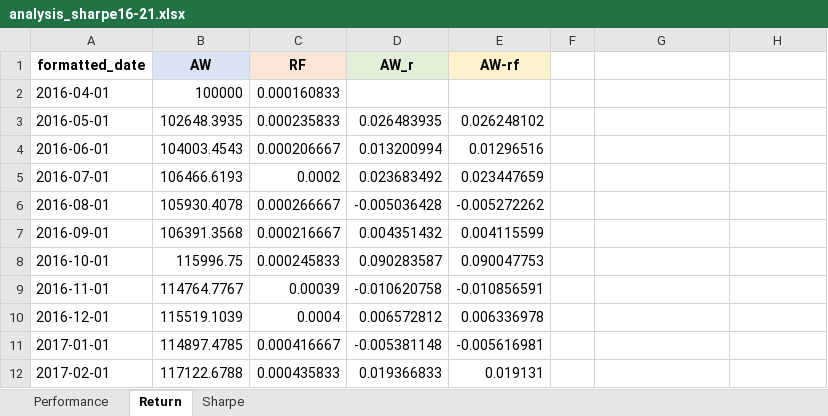
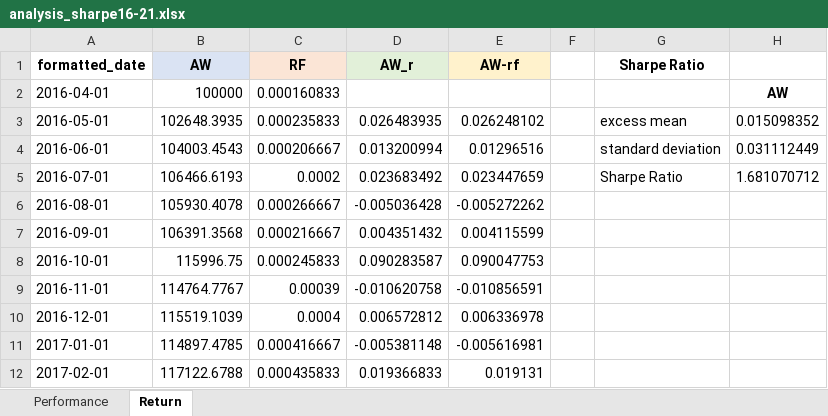
Before and after one commit to wynnlone/MMF2021, an Excel workbook: Analysis/analysis_sharpe16-21.xlsx, sheet Return, drawn as a sheet; only a part is shown; values as stored, in another font and other column widths than the file's, no borders; the diff names each change by its address in the sheet, - before the commit and + after, or states it on an @@ line.

Commit message:
Add files via upload

```diff
--- a/Analysis/analysis_sharpe16-21.xlsx (sheet Return)
+++ b/Analysis/analysis_sharpe16-21.xlsx (sheet Return)
-sheet tab: Sharpe
-G1: (empty)
+G1: Sharpe Ratio
-H2: (empty)
+H2: AW
-G3 (Sharpe Ratio): (empty)
+G3 (Sharpe Ratio): excess mean
-H3: (empty)
+H3: 0.015098352
-G4 (Sharpe Ratio): (empty)
+G4 (Sharpe Ratio): standard deviation
-H4: (empty)
+H4: 0.031112449
-G5 (Sharpe Ratio): (empty)
+G5 (Sharpe Ratio): Sharpe Ratio
-H5: (empty)
+H5: 1.681070712
```
